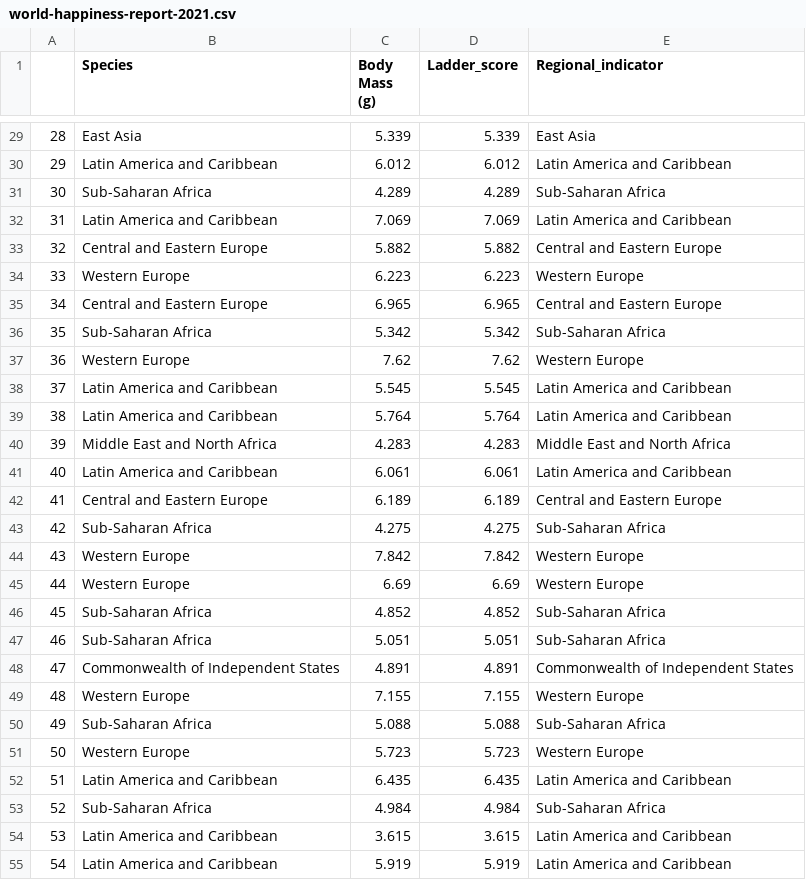
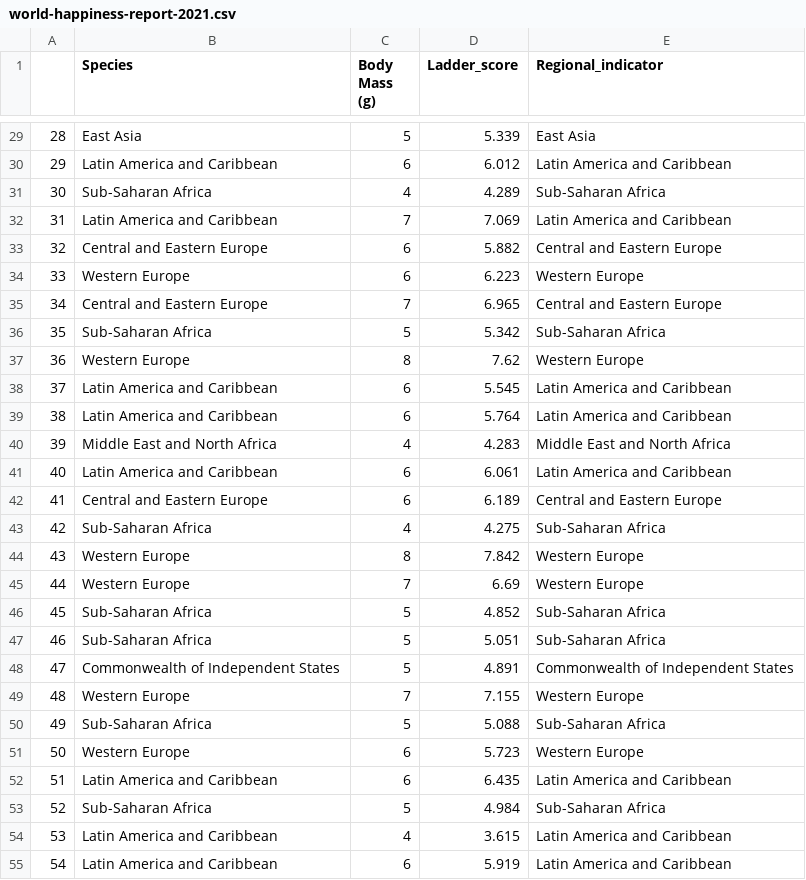
Before and after one commit to 2311ajay/FIT3179-Vega-Lite, a CSV file: data/world-happiness-report-2021.csv, drawn as a sheet; only a part is shown, gaps mark what is left out; the diff covers the shown part only.

```diff
--- a/data/world-happiness-report-2021.csv
+++ b/data/world-happiness-report-2021.csv
@@ -29,27 +29,27 @@
-"28","East Asia",5.339,5.339,"East Asia"
-"29","Latin America and Caribbean",6.012,6.012,"Latin America and Caribbean"
-"30","Sub-Saharan Africa",4.289,4.289,"Sub-Saharan Africa"
-"31","Latin America and Caribbean",7.069,7.069,"Latin America and Caribbean"
-"32","Central and Eastern Europe",5.882,5.882,"Central and Eastern Europe"
-"33","Western Europe",6.223,6.223,"Western Europe"
-"34","Central and Eastern Europe",6.965,6.965,"Central and Eastern Europe"
-"35","Sub-Saharan Africa",5.342,5.342,"Sub-Saharan Africa"
-"36","Western Europe",7.62,7.62,"Western Europe"
-"37","Latin America and Caribbean",5.545,5.545,"Latin America and Caribbean"
-"38","Latin America and Caribbean",5.764,5.764,"Latin America and Caribbean"
-"39","Middle East and North Africa",4.283,4.283,"Middle East and North Africa"
-"40","Latin America and Caribbean",6.061,6.061,"Latin America and Caribbean"
-"41","Central and Eastern Europe",6.189,6.189,"Central and Eastern Europe"
-"42","Sub-Saharan Africa",4.275,4.275,"Sub-Saharan Africa"
-"43","Western Europe",7.842,7.842,"Western Europe"
-"44","Western Europe",6.69,6.69,"Western Europe"
-"45","Sub-Saharan Africa",4.852,4.852,"Sub-Saharan Africa"
-"46","Sub-Saharan Africa",5.051,5.051,"Sub-Saharan Africa"
-"47","Commonwealth of Independent States",4.891,4.891,"Commonwealth of Independent States"
-"48","Western Europe",7.155,7.155,"Western Europe"
-"49","Sub-Saharan Africa",5.088,5.088,"Sub-Saharan Africa"
-"50","Western Europe",5.723,5.723,"Western Europe"
-"51","Latin America and Caribbean",6.435,6.435,"Latin America and Caribbean"
-"52","Sub-Saharan Africa",4.984,4.984,"Sub-Saharan Africa"
-"53","Latin America and Caribbean",3.615,3.615,"Latin America and Caribbean"
-"54","Latin America and Caribbean",5.919,5.919,"Latin America and Caribbean"
+"28","East Asia",5,5.339,"East Asia"
+"29","Latin America and Caribbean",6,6.012,"Latin America and Caribbean"
+"30","Sub-Saharan Africa",4,4.289,"Sub-Saharan Africa"
+"31","Latin America and Caribbean",7,7.069,"Latin America and Caribbean"
+"32","Central and Eastern Europe",6,5.882,"Central and Eastern Europe"
+"33","Western Europe",6,6.223,"Western Europe"
+"34","Central and Eastern Europe",7,6.965,"Central and Eastern Europe"
+"35","Sub-Saharan Africa",5,5.342,"Sub-Saharan Africa"
+"36","Western Europe",8,7.62,"Western Europe"
+"37","Latin America and Caribbean",6,5.545,"Latin America and Caribbean"
+"38","Latin America and Caribbean",6,5.764,"Latin America and Caribbean"
+"39","Middle East and North Africa",4,4.283,"Middle East and North Africa"
+"40","Latin America and Caribbean",6,6.061,"Latin America and Caribbean"
+"41","Central and Eastern Europe",6,6.189,"Central and Eastern Europe"
+"42","Sub-Saharan Africa",4,4.275,"Sub-Saharan Africa"
+"43","Western Europe",8,7.842,"Western Europe"
+"44","Western Europe",7,6.69,"Western Europe"
+"45","Sub-Saharan Africa",5,4.852,"Sub-Saharan Africa"
+"46","Sub-Saharan Africa",5,5.051,"Sub-Saharan Africa"
+"47","Commonwealth of Independent States",5,4.891,"Commonwealth of Independent States"
+"48","Western Europe",7,7.155,"Western Europe"
+"49","Sub-Saharan Africa",5,5.088,"Sub-Saharan Africa"
+"50","Western Europe",6,5.723,"Western Europe"
+"51","Latin America and Caribbean",6,6.435,"Latin America and Caribbean"
+"52","Sub-Saharan Africa",5,4.984,"Sub-Saharan Africa"
+"53","Latin America and Caribbean",4,3.615,"Latin America and Caribbean"
+"54","Latin America and Caribbean",6,5.919,"Latin America and Caribbean"
```
Also changed, not shown: 126 edited cells elsewhere in this file.
